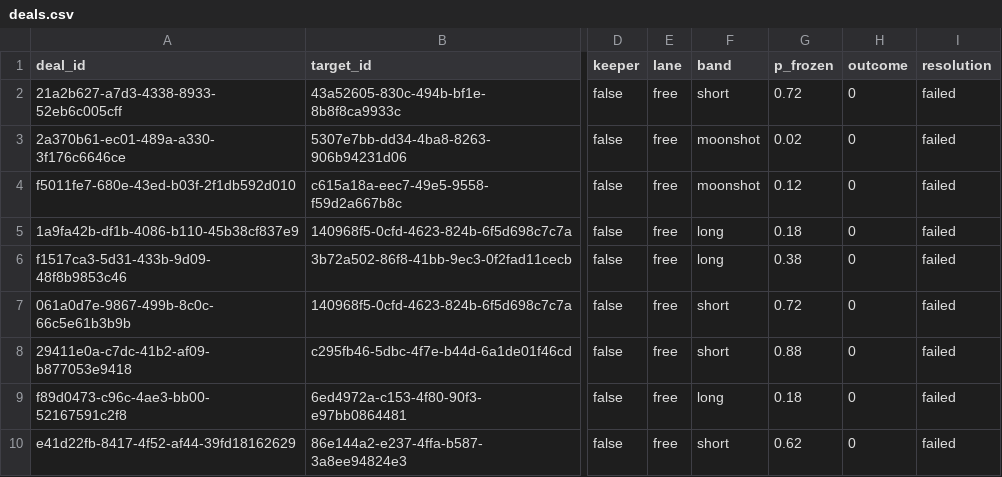
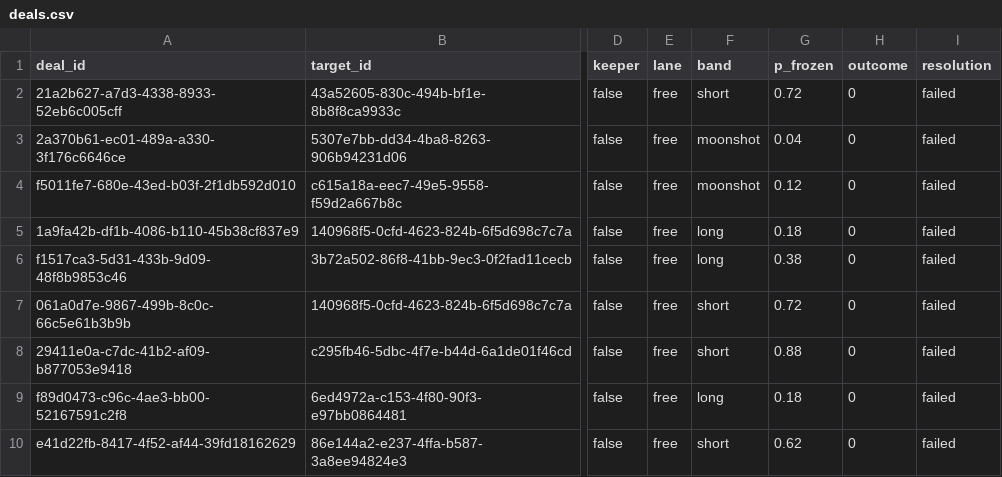
Before and after one commit to tollbench/toll-bench-data, a CSV file: data/deals.csv, drawn as a sheet; only a part is shown, gaps mark what is left out; the diff names each change by its address in the sheet, - before the commit and + after, or states it on an @@ line.

Commit message:
correction 2a370b61-ec01-489a-a330-3f176c6646ce: row updated (ledger reversal, ledger event )

```diff
--- a/data/deals.csv
+++ b/data/deals.csv
-G3 (p_frozen): 0.02
+G3 (p_frozen): 0.04
```
